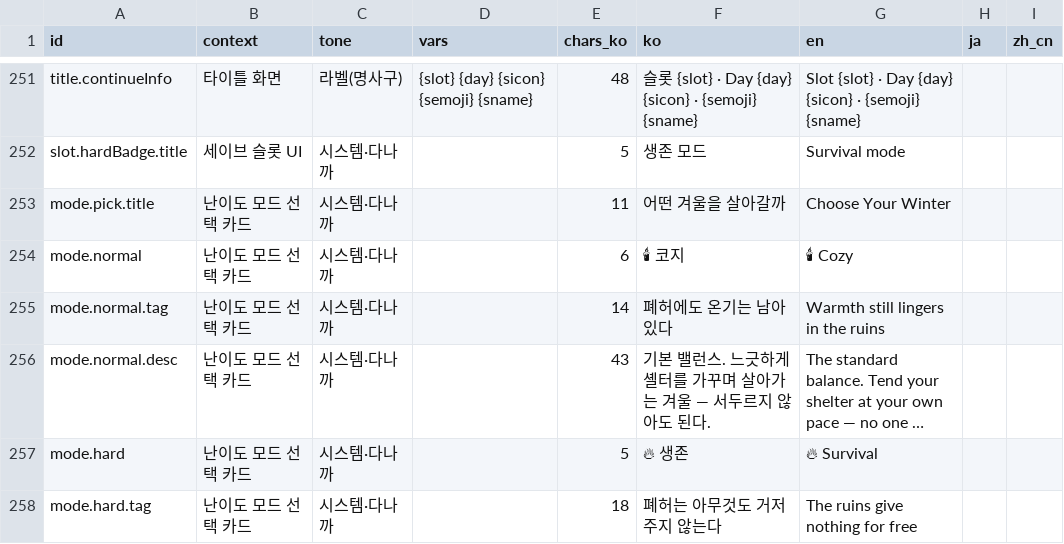
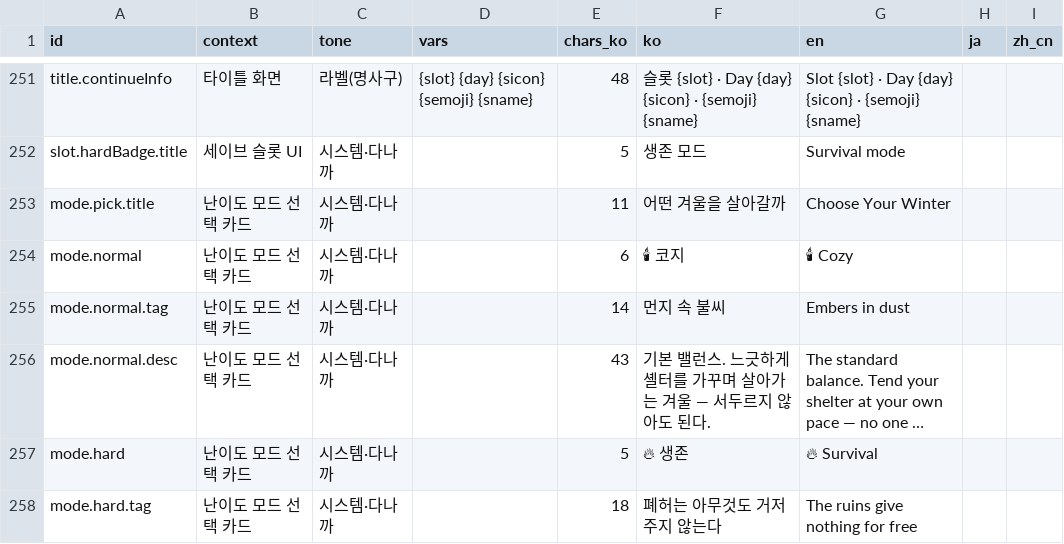
Before and after one commit to CokeTown/Project-winter, a TSV file: docs/l10n/translation-sheet.tsv, drawn as a sheet; only a part is shown, gaps mark what is left out; long unchanged cells end in …; the diff names each change by its address in the sheet, - before the commit and + after, or states it on an @@ line.

```diff
--- a/docs/l10n/translation-sheet.tsv
+++ b/docs/l10n/translation-sheet.tsv
-F255 (ko): 폐허에도 온기는 남아 있다
+F255 (ko): 먼지 속 불씨
-G255 (en): Warmth still lingers in the ruins
+G255 (en): Embers in dust
```
Also changed, not shown: 7 other files.
